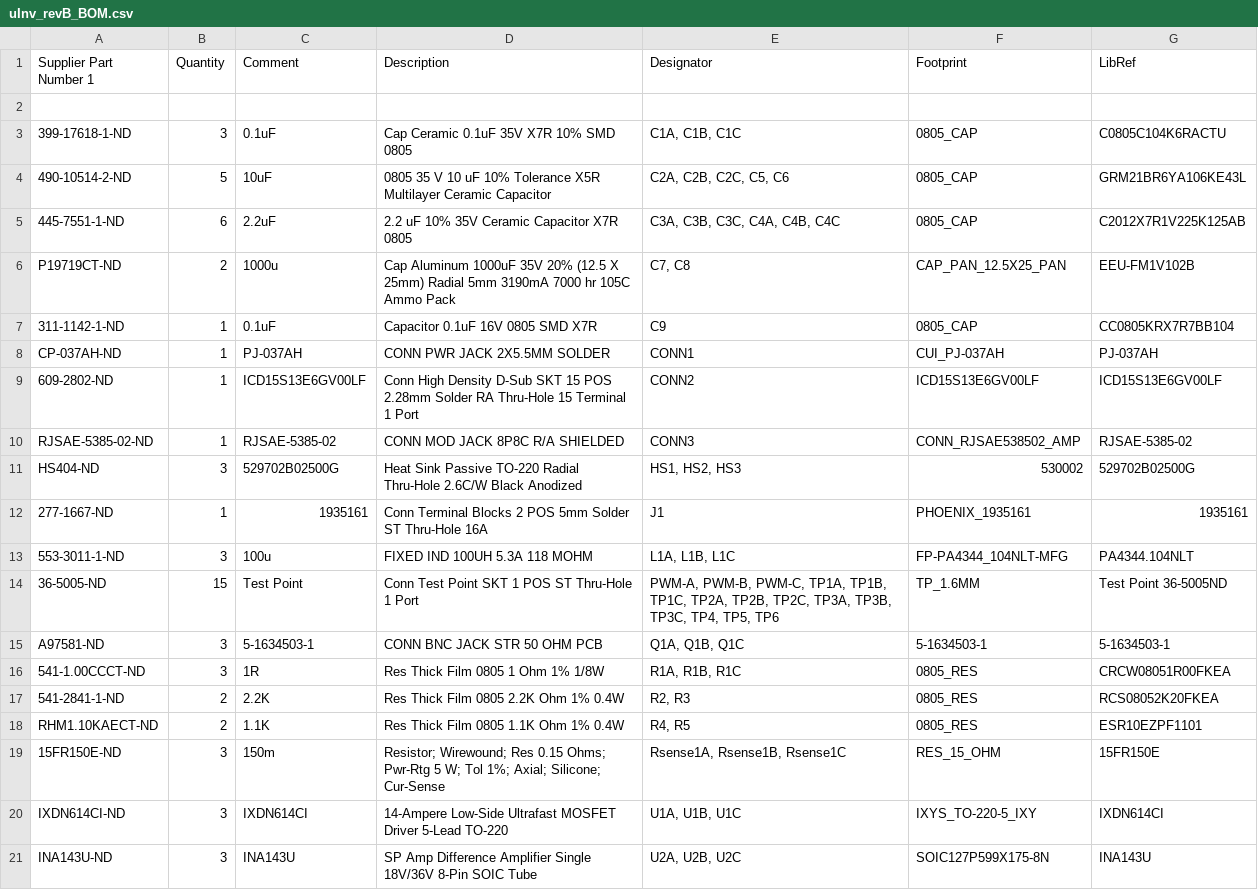
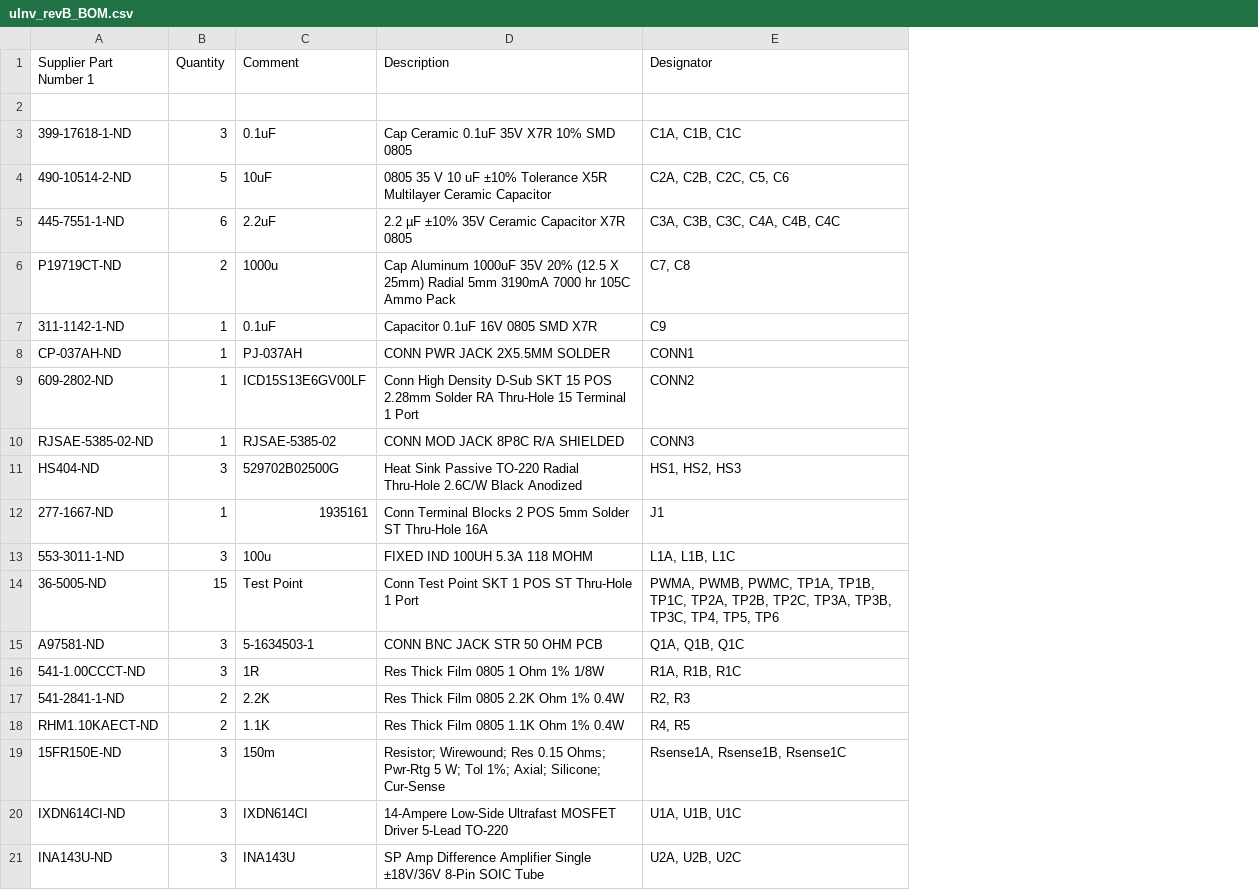
Before and after one commit to Severson-Group/AMDC-Hardware, a CSV file: Accessories/ExpansionBoard_uInverter/REV20220329B/uInv_revB_BOM.csv, drawn as a sheet; the diff names each change by its address in the sheet, - before the commit and + after, or states it on an @@ line.

Commit message:
Fix component designators on PCB silkscreen

```diff
--- a/Accessories/ExpansionBoard_uInverter/REV20220329B/uInv_revB_BOM.csv
+++ b/Accessories/ExpansionBoard_uInverter/REV20220329B/uInv_revB_BOM.csv
-column F (Footprint), rows 3-21: 0805_CAP | 0805_CAP | 0805_CAP | CAP_PAN_12.5X25_PAN | 0805_CAP | CUI_PJ-037AH | ICD15S13E6GV00LF | CONN_RJSAE538502_AMP | 530002 | PHOENIX_1935161 | FP-PA4344_104NLT-MFG | TP_1.6MM | 5-1634503-1 | 0805_RES | 0805_RES | 0805_RES | RES_15_OHM | IXYS_TO-220-5_IXY | SOIC127P599X175-8N
-column G (LibRef), rows 3-21: C0805C104K6RACTU | GRM21BR6YA106KE43L | C2012X7R1V225K125AB | EEU-FM1V102B | CC0805KRX7R7BB104 | PJ-037AH | ICD15S13E6GV00LF | RJSAE-5385-02 | 529702B02500G | 1935161 | PA4344.104NLT | Test Point 36-5005ND | 5-1634503-1 | CRCW08051R00FKEA | RCS08052K20FKEA | ESR10EZPF1101 | 15FR150E | IXDN614CI | INA143U
-D4 (Description): …10 uF 10% Tolerance X5R…
+D4 (Description): …10 uF ±10% Tolerance X5R…
-D5 (Description): 2.2 uF 10% 35V Ceramic Capacitor X7R 0805
+D5 (Description): 2.2 µF ±10% 35V Ceramic Capacitor X7R 0805
-E14 (Designator): PWM-A, PWM-B, PWM-C, TP1A, TP1B,…
+E14 (Designator): PWMA, PWMB, PWMC, TP1A, TP1B,…
-D21 (Description): …Amplifier Single 18V/36V 8-Pin SOIC…
+D21 (Description): …Amplifier Single ±18V/36V 8-Pin SOIC…
```
Also changed, not shown: 5 other files.
